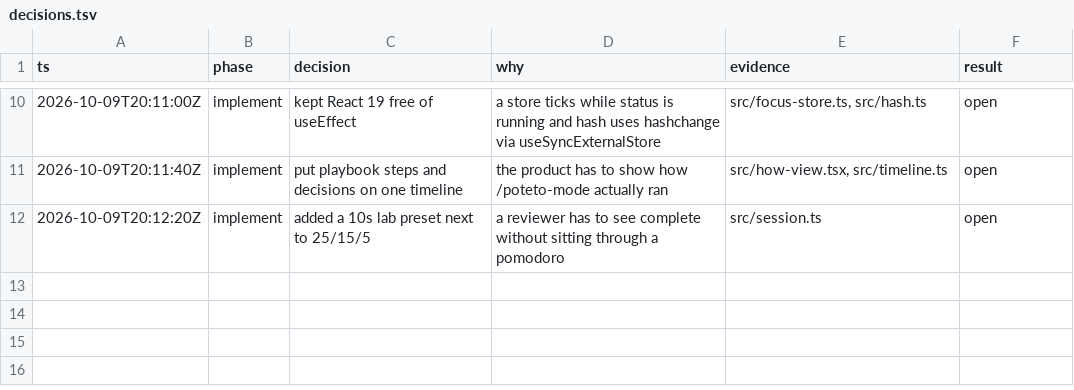
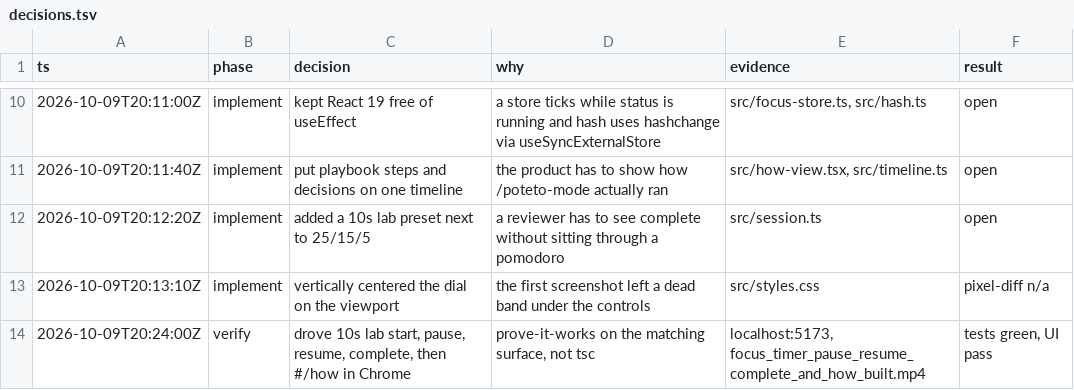
Before and after one commit to JhohannesK/rn-transition, a TSV file: apps/pstack-lab/decisions.tsv, drawn as a sheet; only a part is shown, gaps mark what is left out; the diff names each change by its address in the sheet, - before the commit and + after, or states it on an @@ line.

```diff
--- a/apps/pstack-lab/decisions.tsv
+++ b/apps/pstack-lab/decisions.tsv
+row 13: 2026-10-09T20:13:10Z | implement | vertically centered the dial on the viewport | the first screenshot left a dead band under the controls | src/styles.css | pixel-diff n/a
+row 14: 2026-10-09T20:24:00Z | verify | drove 10s lab start, pause, resume, complete, then #/how in Chrome | prove-it-works on the matching surface, not tsc | localhost:5173, focus_timer_pause_resume_complete_and_how_built.mp4 | tests green, UI pass
```
Also changed, not shown: 3 other files.
